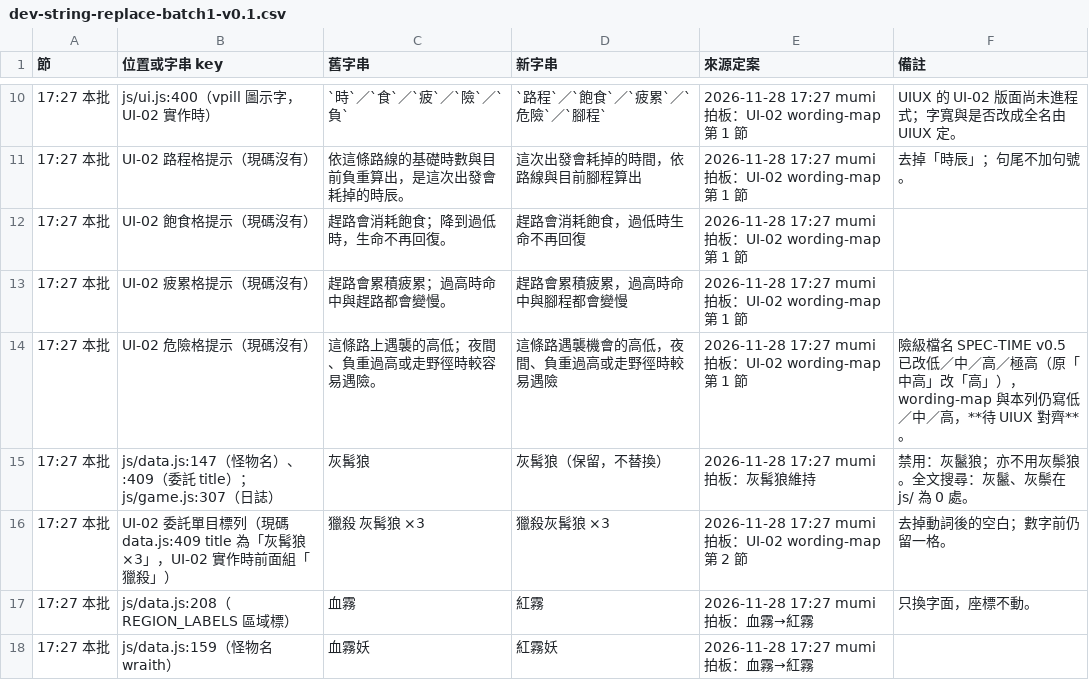
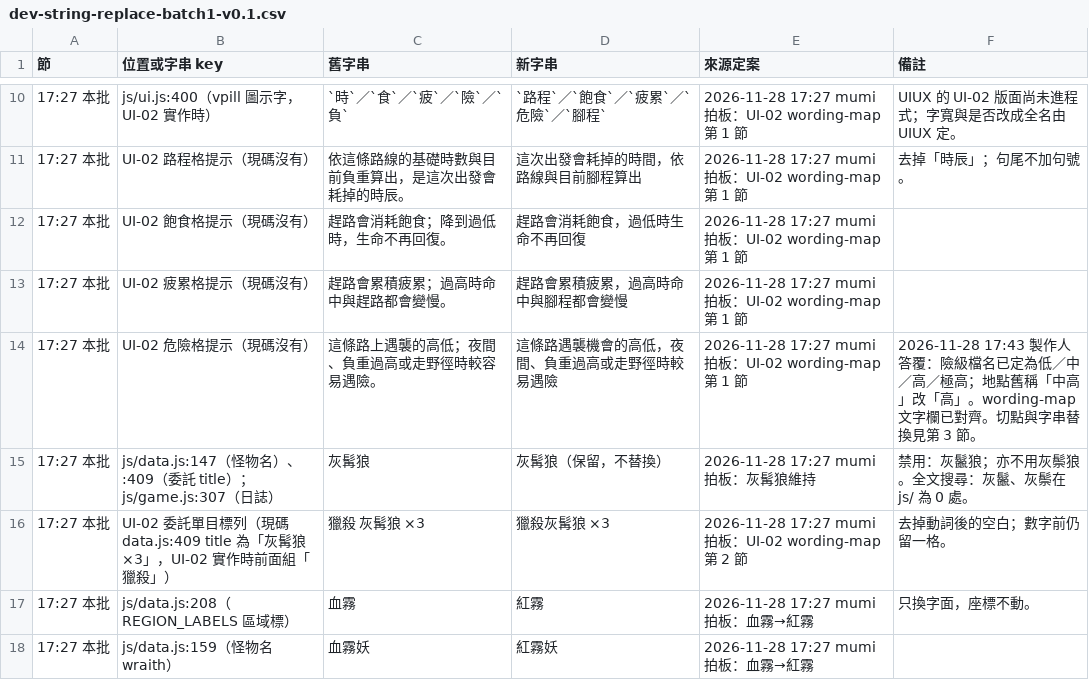
Before and after one commit to Shiroyashatw/shanhailu, a CSV file: docs/design/batch1/dev-string-replace-batch1-v0.1.csv, drawn as a sheet; only a part is shown, gaps mark what is left out; the diff covers the shown part only.

Commit message:
docs: 更新字串替換對照表至 76 條（含 17:43 製作人答覆 12 條）
- dev-string-replace-batch1-v0.1.md／.csv：本地化編輯 17:49；共 76 條（17:27 本批 38、稍早已定 26、17:43 製作人答覆 12）
- 新增含：腐骨沼／沉淵祭窟 risk 中高→高、路程 riskName 四檔、赤鴉→鴉首含 e2e、柳三娘職稱與老闆娘→老闆、溫姑→破曉醫官、小滿傳令兵不動
- 未放入舊版 .bak-1743
- README.md：登錄 76 條更新
只有文件，沒有程式。

```diff
--- a/docs/design/batch1/dev-string-replace-batch1-v0.1.csv
+++ b/docs/design/batch1/dev-string-replace-batch1-v0.1.csv
@@ -13,3 +13,3 @@
 17:27 本批,UI-02 疲累格提示（現碼沒有）,趕路會累積疲累；過高時命中與趕路都會變慢。,趕路會累積疲累，過高時命中與腳程都會變慢,2026-11-28 17:27 mumi 拍板：UI-02 wording-map 第 1 節,
-17:27 本批,UI-02 危險格提示（現碼沒有）,這條路上遇襲的高低；夜間、負重過高或走野徑時較容易遇險。,這條路遇襲機會的高低，夜間、負重過高或走野徑時較易遇險,2026-11-28 17:27 mumi 拍板：UI-02 wording-map 第 1 節,險級檔名 SPEC-TIME v0.5 已改低／中／高／極高（原「中高」改「高」），wording-map 與本列仍寫低／中／高，**待 UIUX 對齊**。
+17:27 本批,UI-02 危險格提示（現碼沒有）,這條路上遇襲的高低；夜間、負重過高或走野徑時較容易遇險。,這條路遇襲機會的高低，夜間、負重過高或走野徑時較易遇險,2026-11-28 17:27 mumi 拍板：UI-02 wording-map 第 1 節,2026-11-28 17:43 製作人答覆：險級檔名已定為低／中／高／極高；地點舊稱「中高」改「高」。wording-map 文字欄已對齊。切點與字串替換見第 3 節。
 17:27 本批,js/data.js:147（怪物名）、:409（委託 title）；js/game.js:307（日誌）,灰髯狼,灰髯狼（保留，不替換）,2026-11-28 17:27 mumi 拍板：灰髯狼維持,禁用：灰鬣狼；亦不用灰鬃狼。全文搜尋：灰鬣、灰鬃在 js/ 為 0 處。
```
Also changed, not shown: 12 added rows and 20 edited cells elsewhere in this file, 2 other files.
